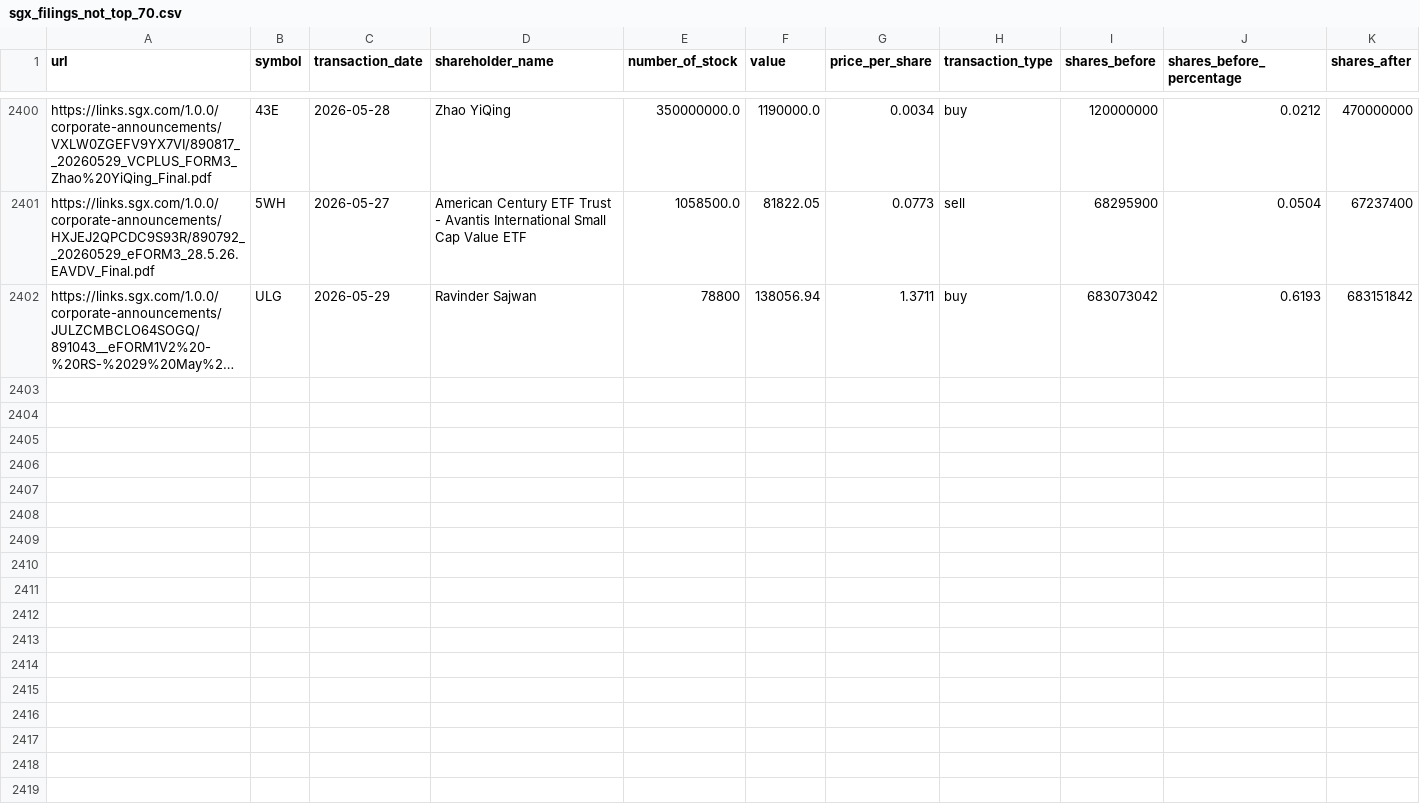
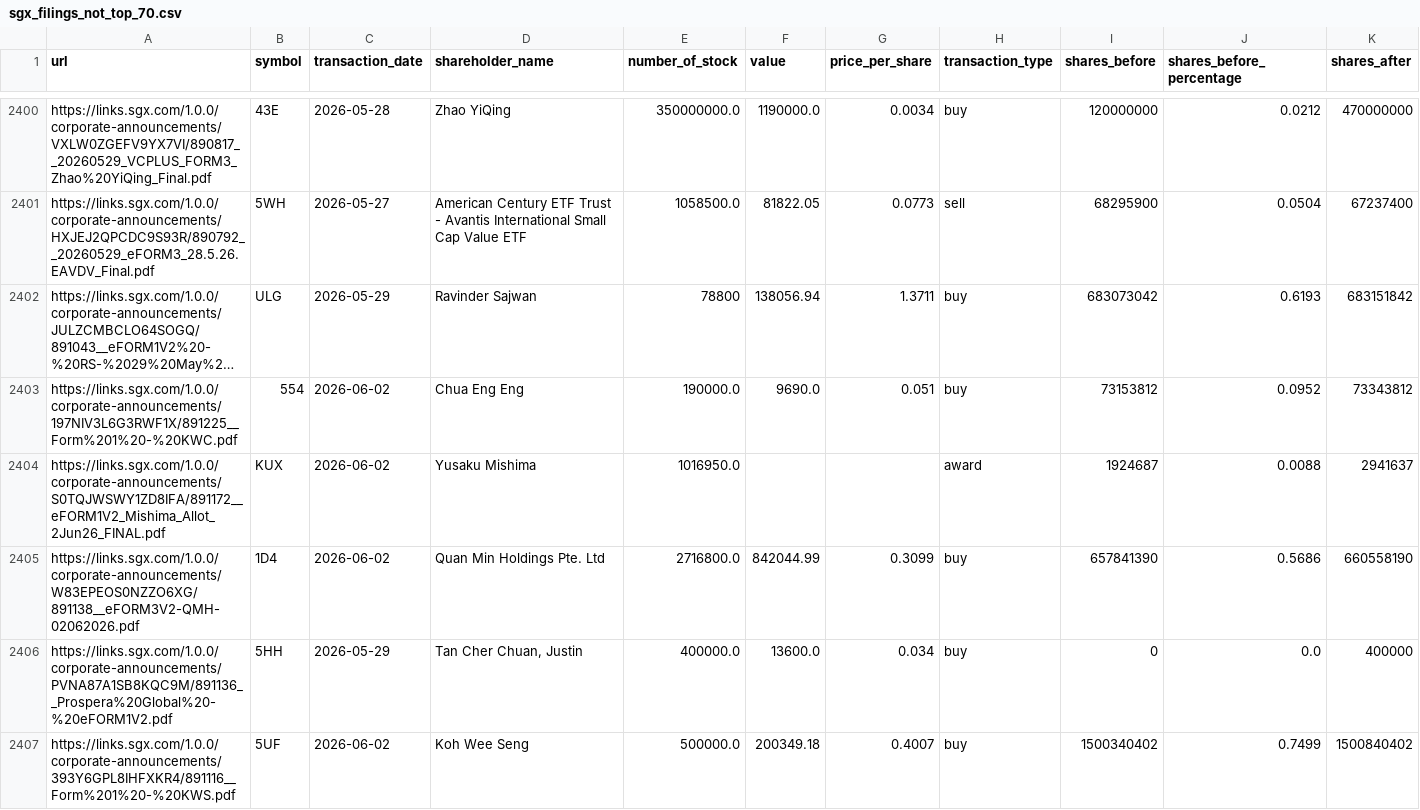
Before and after one commit to supertypeai/sgx_buyback_pipeline, a CSV file: data/scraper_output/sgx_filing/sgx_filings_not_top_70.csv, drawn as a sheet; only a part is shown, gaps mark what is left out; long unchanged cells end in …; rows hold the shown columns only; the diff covers the shown part only; the diff names each change by its address in the sheet, - before the commit and + after, or states it on an @@ line.

```diff
--- a/data/scraper_output/sgx_filing/sgx_filings_not_top_70.csv
+++ b/data/scraper_output/sgx_filing/sgx_filings_not_top_70.csv
+row 2403: https://links.sgx.com/1.0.0/corporate-announcements/197NIV3L6G3RWF1X/891225__Form%201%20-%20KWC.pdf | 554 | 2026-06-02 | Chua Eng Eng | 190000.0 | 9690.0 | 0.051 | buy | 73153812 | 0.0952 | 73343812
+row 2404: https://links.sgx.com/1.0.0/corporate-announcements/S0TQJWSWY1ZD8IFA/891172__eFORM1V2_Mishima_Allot_2Jun26_FINAL.pdf | KUX | 2026-06-02 | Yusaku Mishima | 1016950.0 |  |  | award | 1924687 | 0.0088 | 2941637
+row 2405: https://links.sgx.com/1.0.0/corporate-announcements/W83EPEOS0NZZO6XG/891138__eFORM3V2-QMH-02062026.pdf | 1D4 | 2026-06-02 | Quan Min Holdings Pte. Ltd | 2716800.0 | 842044.99 | 0.3099 | buy | 657841390 | 0.5686 | 660558190
+row 2406: https://links.sgx.com/1.0.0/corporate-announcements/PVNA87A1SB8KQC9M/891136__Prospera%20Global%20-%20eFORM1V2.pdf | 5HH | 2026-05-29 | Tan Cher Chuan, Justin | 400000.0 | 13600.0 | 0.034 | buy | 0 | 0.0 | 400000
+row 2407: https://links.sgx.com/1.0.0/corporate-announcements/393Y6GPL8IHFXKR4/891116__Form%201%20-%20KWS.pdf | 5UF | 2026-06-02 | Koh Wee Seng | 500000.0 | 200349.18 | 0.4007 | buy | 1500340402 | 0.7499 | 1500840402
```
Also changed, not shown: 5 added rows elsewhere in this file, data/sgx_top_100_mcap_companies.csv, data/sgx_top_70_mcap_companies.csv, 4 other files.
